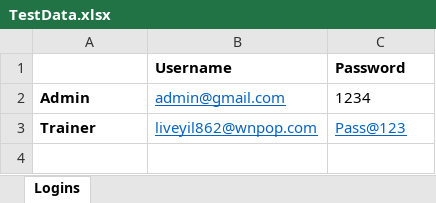
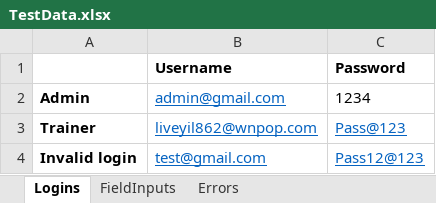
Before and after one commit to vysakhul/TrainerManagement, an Excel workbook: src/main/resources/TestData.xlsx, sheet Logins, drawn as a sheet; values as stored, in another font and other column widths than the file's, no borders; the diff names each change by its address in the sheet, - before the commit and + after, or states it on an @@ line.

```diff
--- a/src/main/resources/TestData.xlsx (sheet Logins)
+++ b/src/main/resources/TestData.xlsx (sheet Logins)
+sheet tab: FieldInputs
+sheet tab: Errors
+row 4: Invalid login | test@gmail.com | Pass12@123
```
Also changed, not shown: 49 other files.
